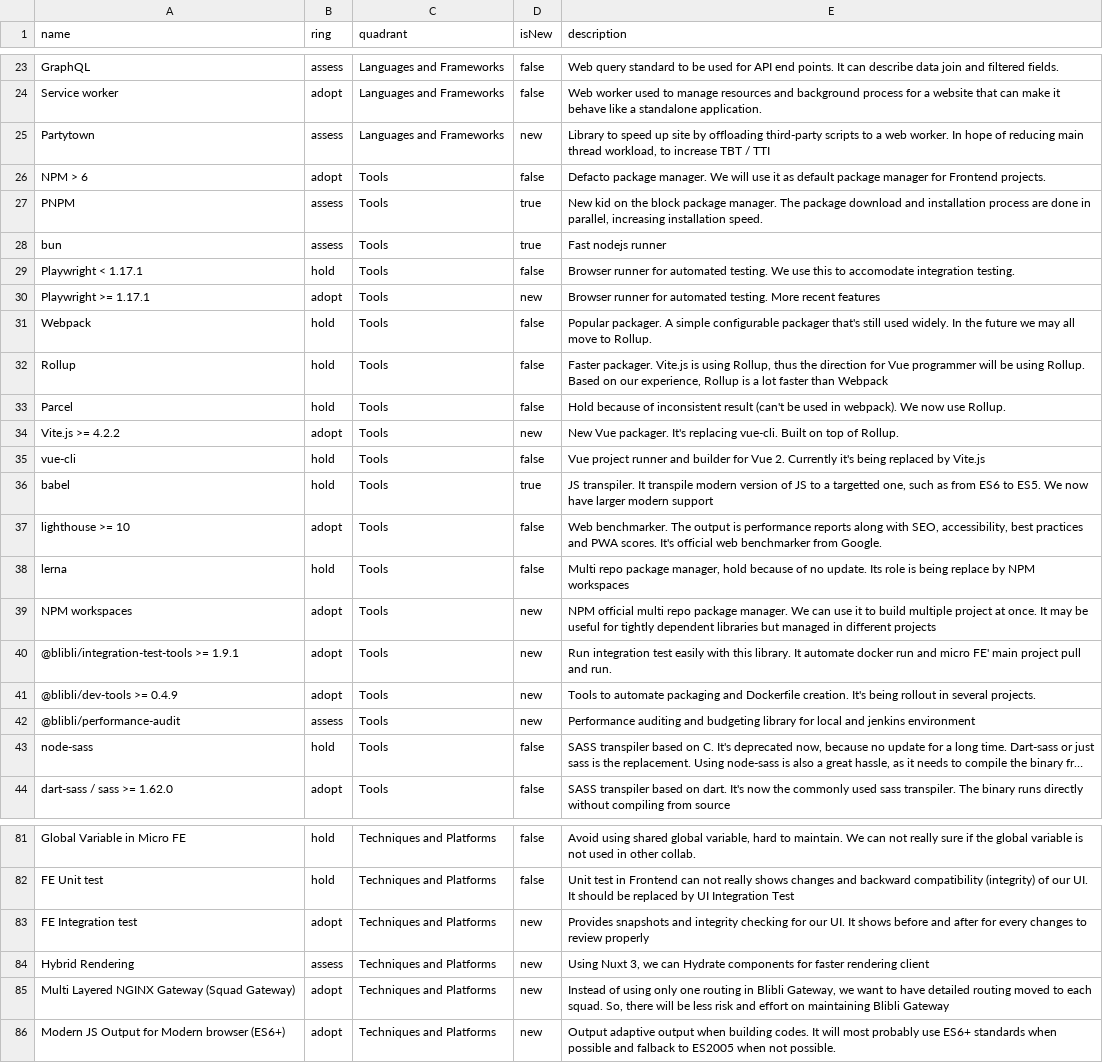
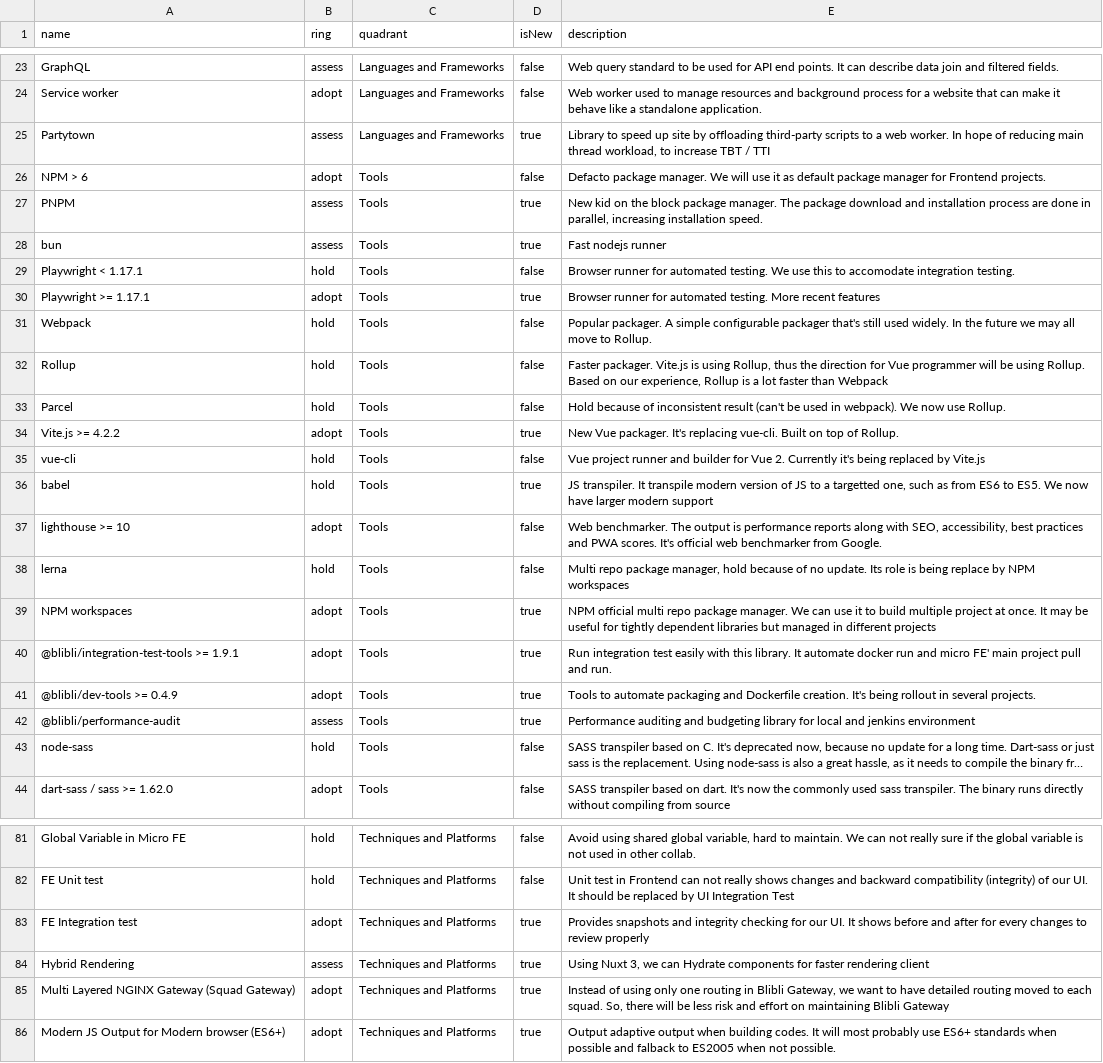
Before and after one commit to bliblidotcom/tech-radar, a CSV file: frontend.csv, drawn as a sheet; only a part is shown, gaps mark what is left out; long unchanged cells end in …; the diff covers the shown part only; the diff names each change by its address in the sheet, - before the commit and + after, or states it on an @@ line.

Commit message:
new to true

```diff
--- a/frontend.csv
+++ b/frontend.csv
-D25 (isNew): new
+D25 (isNew): true
-D30 (isNew): new
+D30 (isNew): true
-D34 (isNew): new
+D34 (isNew): true
-D39:D42 (isNew): new
+D39:D42 (isNew): true
-D83:D86 (isNew): new
+D83:D86 (isNew): true
```
Also changed, not shown: 3 edited cells elsewhere in this file.
